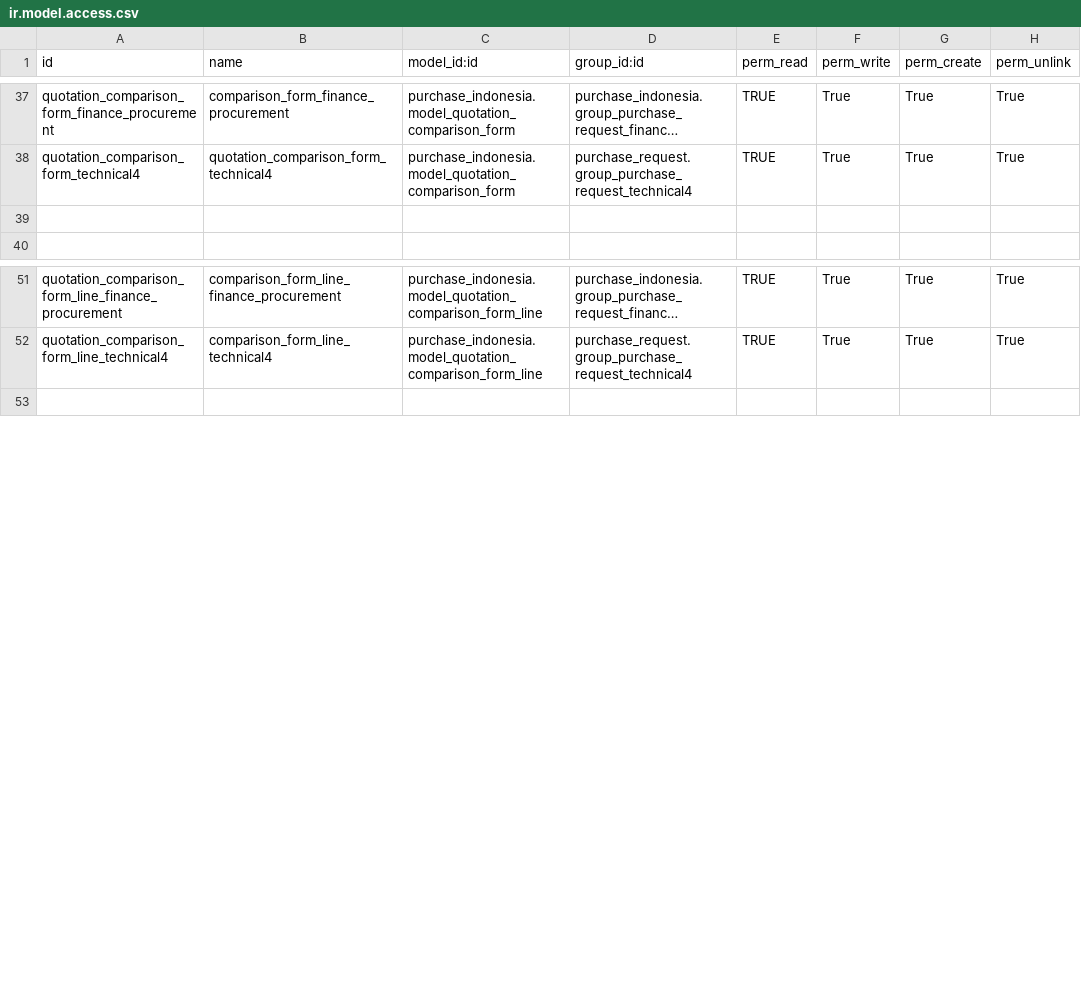
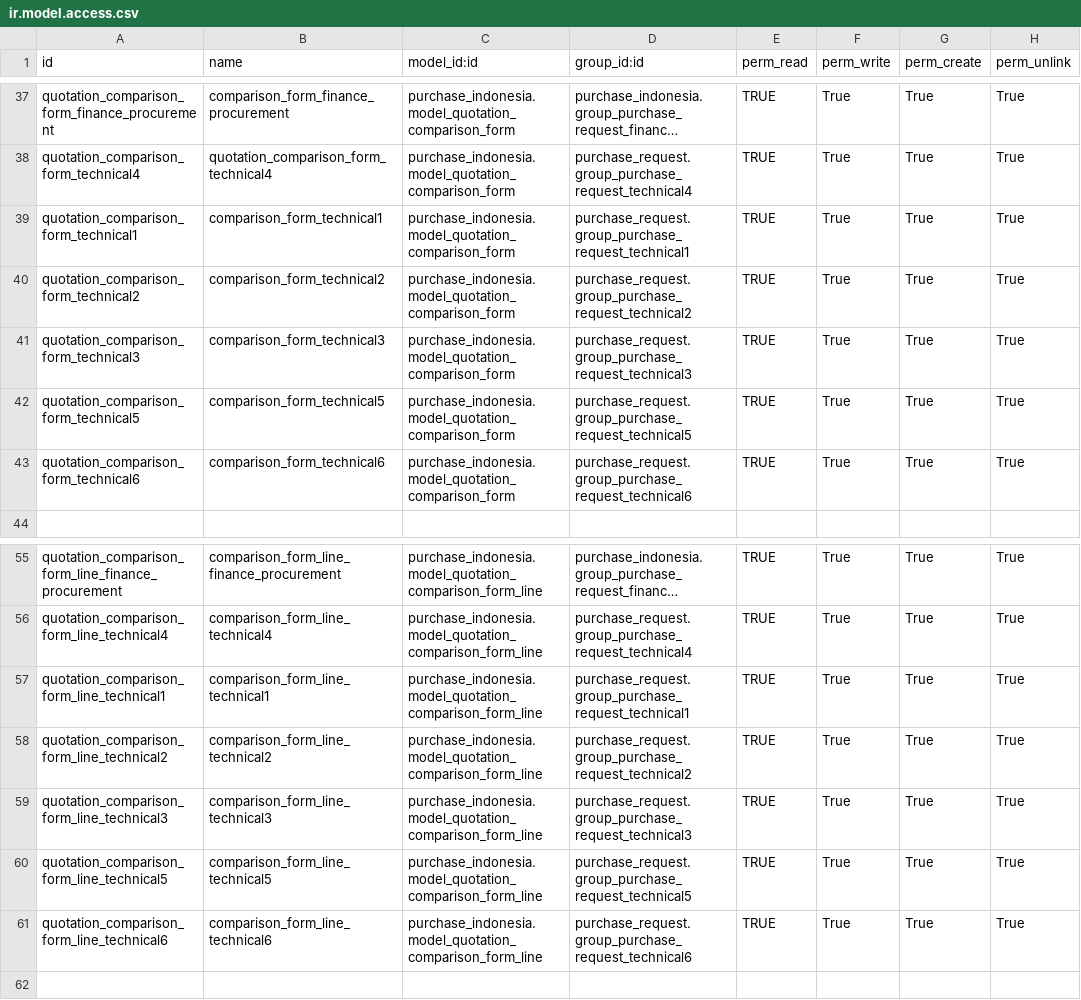
Before and after one commit to sutanto62/estate, a CSV file: purchase_indonesia/security/ir.model.access.csv, drawn as a sheet; only a part is shown, gaps mark what is left out; long unchanged cells end in …; the diff names each change by its address in the sheet, - before the commit and + after, or states it on an @@ line.

Commit message:
[ADD] purchase_indonesia : add acl for technical in modul quotation comparison form

```diff
--- a/purchase_indonesia/security/ir.model.access.csv
+++ b/purchase_indonesia/security/ir.model.access.csv
-row 39: (empty)
+row 39: quotation_comparison_form_technical1 | comparison_form_technical1 | purchase_indonesia.model_quotation_comparison_form | purchase_request.group_purchase_request_technical1 | TRUE | True | True | True
+row 40: quotation_comparison_form_technical2 | comparison_form_technical2 | purchase_indonesia.model_quotation_comparison_form | purchase_request.group_purchase_request_technical2 | TRUE | True | True | True
+row 41: quotation_comparison_form_technical3 | comparison_form_technical3 | purchase_indonesia.model_quotation_comparison_form | purchase_request.group_purchase_request_technical3 | TRUE | True | True | True
+row 42: quotation_comparison_form_technical5 | comparison_form_technical5 | purchase_indonesia.model_quotation_comparison_form | purchase_request.group_purchase_request_technical5 | TRUE | True | True | True
+row 43: quotation_comparison_form_technical6 | comparison_form_technical6 | purchase_indonesia.model_quotation_comparison_form | purchase_request.group_purchase_request_technical6 | TRUE | True | True | True
+row 57: quotation_comparison_form_line_technical1 | comparison_form_line_technical1 | purchase_indonesia.model_quotation_comparison_form_line | purchase_request.group_purchase_request_technical1 | TRUE | True | True | True
+row 58: quotation_comparison_form_line_technical2 | comparison_form_line_technical2 | purchase_indonesia.model_quotation_comparison_form_line | purchase_request.group_purchase_request_technical2 | TRUE | True | True | True
+row 59: quotation_comparison_form_line_technical3 | comparison_form_line_technical3 | purchase_indonesia.model_quotation_comparison_form_line | purchase_request.group_purchase_request_technical3 | TRUE | True | True | True
+row 60: quotation_comparison_form_line_technical5 | comparison_form_line_technical5 | purchase_indonesia.model_quotation_comparison_form_line | purchase_request.group_purchase_request_technical5 | TRUE | True | True | True
+row 61: quotation_comparison_form_line_technical6 | comparison_form_line_technical6 | purchase_indonesia.model_quotation_comparison_form_line | purchase_request.group_purchase_request_technical6 | TRUE | True | True | True
```
